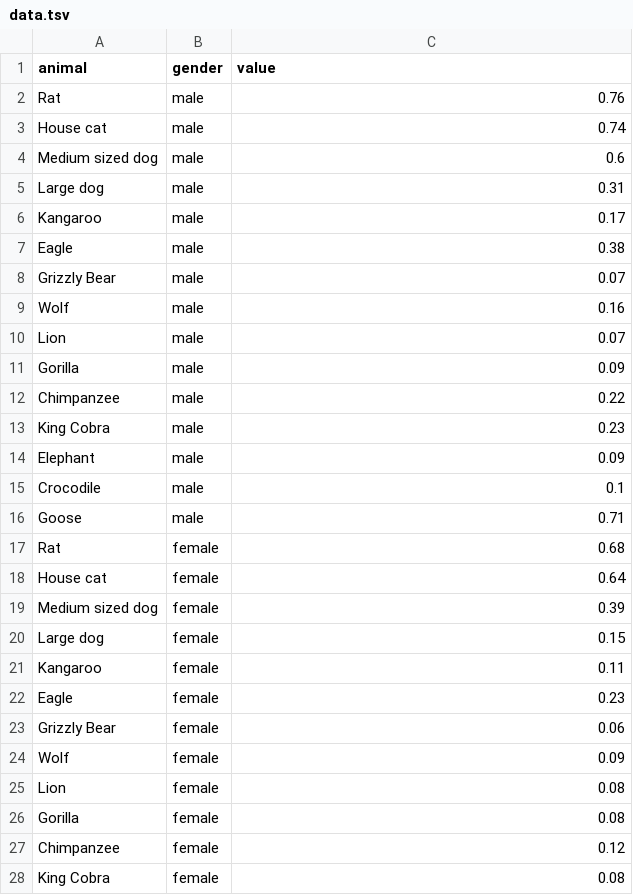
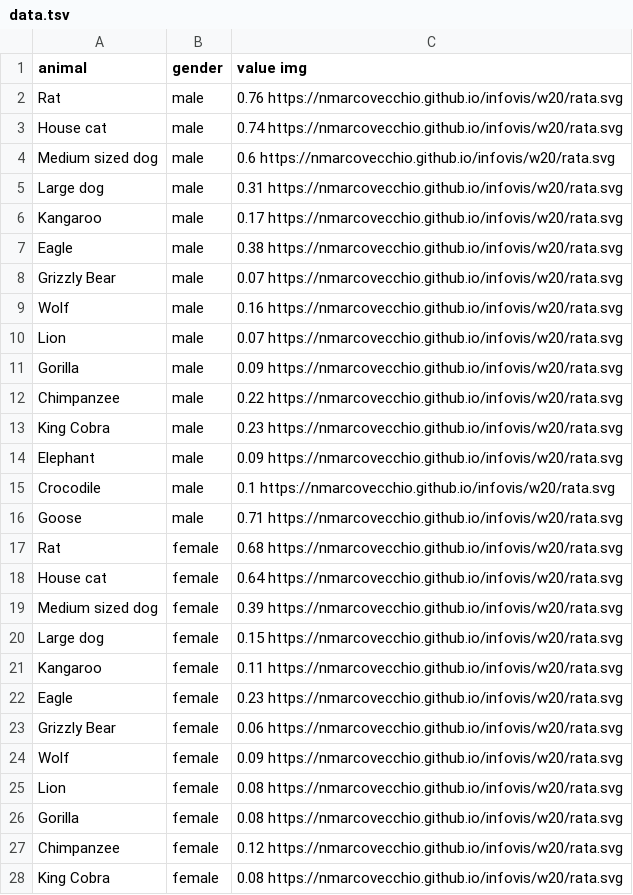
Before and after one commit to nmarcovecchio/infovis, a TSV file: w20/data.tsv, drawn as a sheet; only a part is shown; the diff covers the shown part only.

Commit message:
Update data.tsv

```diff
--- a/w20/data.tsv
+++ b/w20/data.tsv
@@ -1,28 +1,28 @@
-animal	gender	value
-Rat	male	0.76
-House cat	male	0.74
-Medium sized dog	male	0.6
-Large dog	male	0.31
-Kangaroo	male	0.17
-Eagle	male	0.38
-Grizzly Bear	male	0.07
-Wolf	male	0.16
-Lion	male	0.07
-Gorilla	male	0.09
-Chimpanzee	male	0.22
-King Cobra	male	0.23
-Elephant	male	0.09
-Crocodile	male	0.1
-Goose	male	0.71
-Rat	female	0.68
-House cat	female	0.64
-Medium sized dog	female	0.39
-Large dog	female	0.15
-Kangaroo	female	0.11
-Eagle	female	0.23
-Grizzly Bear	female	0.06
-Wolf	female	0.09
-Lion	female	0.08
-Gorilla	female	0.08
-Chimpanzee	female	0.12
-King Cobra	female	0.08
+animal	gender	value img
+Rat	male	0.76  https://nmarcovecchio.github.io/infovis/w20/rata.svg
+House cat	male	0.74  https://nmarcovecchio.github.io/infovis/w20/rata.svg
+Medium sized dog	male	0.6 https://nmarcovecchio.github.io/infovis/w20/rata.svg
+Large dog	male	0.31  https://nmarcovecchio.github.io/infovis/w20/rata.svg
+Kangaroo	male	0.17  https://nmarcovecchio.github.io/infovis/w20/rata.svg
+Eagle	male	0.38  https://nmarcovecchio.github.io/infovis/w20/rata.svg
+Grizzly Bear	male	0.07  https://nmarcovecchio.github.io/infovis/w20/rata.svg
+Wolf	male	0.16  https://nmarcovecchio.github.io/infovis/w20/rata.svg
+Lion	male	0.07  https://nmarcovecchio.github.io/infovis/w20/rata.svg
+Gorilla	male	0.09  https://nmarcovecchio.github.io/infovis/w20/rata.svg
+Chimpanzee	male	0.22  https://nmarcovecchio.github.io/infovis/w20/rata.svg
+King Cobra	male	0.23  https://nmarcovecchio.github.io/infovis/w20/rata.svg
+Elephant	male	0.09  https://nmarcovecchio.github.io/infovis/w20/rata.svg
+Crocodile	male	0.1 https://nmarcovecchio.github.io/infovis/w20/rata.svg
+Goose	male	0.71  https://nmarcovecchio.github.io/infovis/w20/rata.svg
+Rat	female	0.68  https://nmarcovecchio.github.io/infovis/w20/rata.svg
+House cat	female	0.64  https://nmarcovecchio.github.io/infovis/w20/rata.svg
+Medium sized dog	female	0.39  https://nmarcovecchio.github.io/infovis/w20/rata.svg
+Large dog	female	0.15  https://nmarcovecchio.github.io/infovis/w20/rata.svg
+Kangaroo	female	0.11  https://nmarcovecchio.github.io/infovis/w20/rata.svg
+Eagle	female	0.23  https://nmarcovecchio.github.io/infovis/w20/rata.svg
+Grizzly Bear	female	0.06  https://nmarcovecchio.github.io/infovis/w20/rata.svg
+Wolf	female	0.09  https://nmarcovecchio.github.io/infovis/w20/rata.svg
+Lion	female	0.08  https://nmarcovecchio.github.io/infovis/w20/rata.svg
+Gorilla	female	0.08  https://nmarcovecchio.github.io/infovis/w20/rata.svg
+Chimpanzee	female	0.12  https://nmarcovecchio.github.io/infovis/w20/rata.svg
+King Cobra	female	0.08  https://nmarcovecchio.github.io/infovis/w20/rata.svg
```
Also changed, not shown: 3 edited cells elsewhere in this file.
